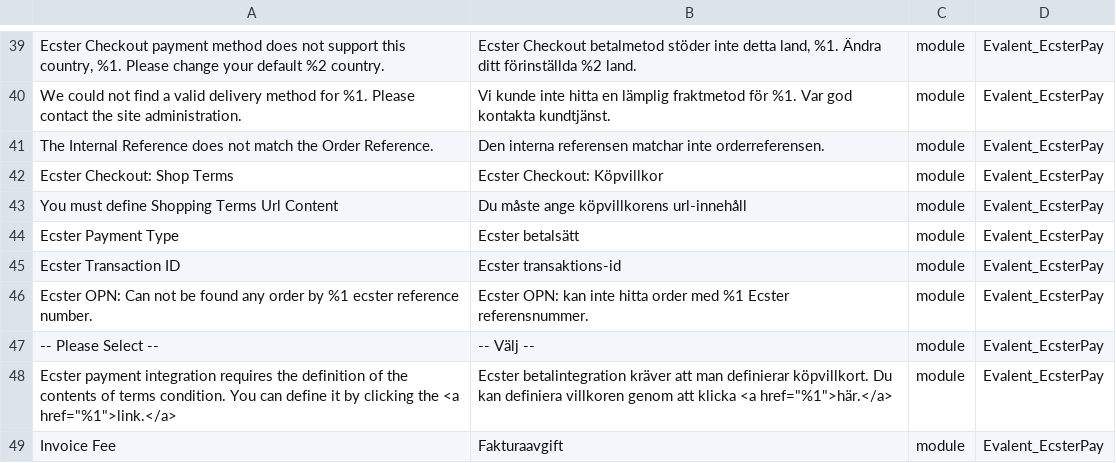
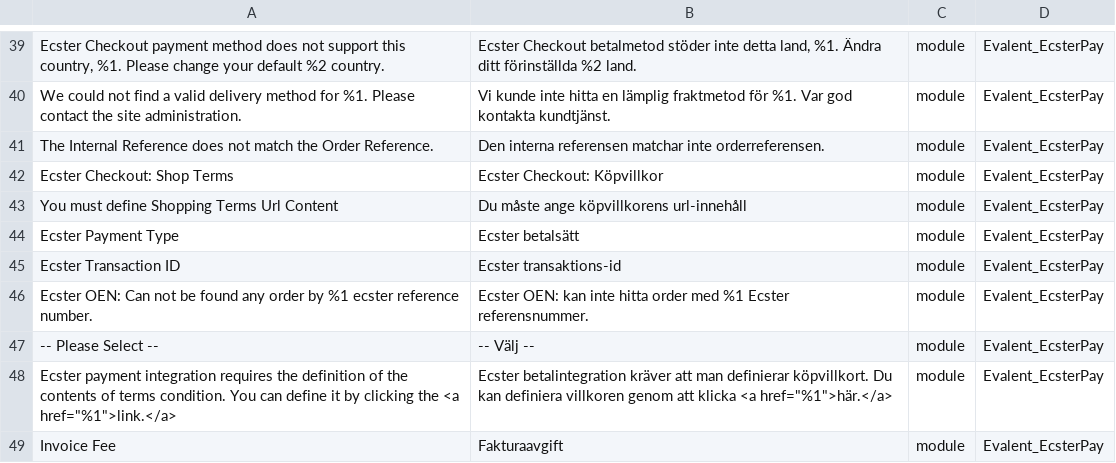
Before and after one commit to aliomran93/Magento-2-Ecster-Pay, a CSV file: src/i18n/sv_SE.csv, drawn as a sheet; only a part is shown, gaps mark what is left out.

```diff
--- a/src/i18n/sv_SE.csv
+++ b/src/i18n/sv_SE.csv
@@ -45,3 +45,3 @@ Ecster Payment Type,Ecster betalsätt,module,Evalent_EcsterPay
 Ecster Transaction ID,Ecster transaktions-id,module,Evalent_EcsterPay
-Ecster OPN: Can not be found any order by %1 ecster reference number.,Ecster OPN: kan inte hitta order med %1 Ecster referensnummer.,module,Evalent_EcsterPay
+Ecster OEN: Can not be found any order by %1 ecster reference number.,Ecster OEN: kan inte hitta order med %1 Ecster referensnummer.,module,Evalent_EcsterPay
 -- Please Select --,-- Välj --,module,Evalent_EcsterPay
```
Also changed, not shown: 5 other files.
